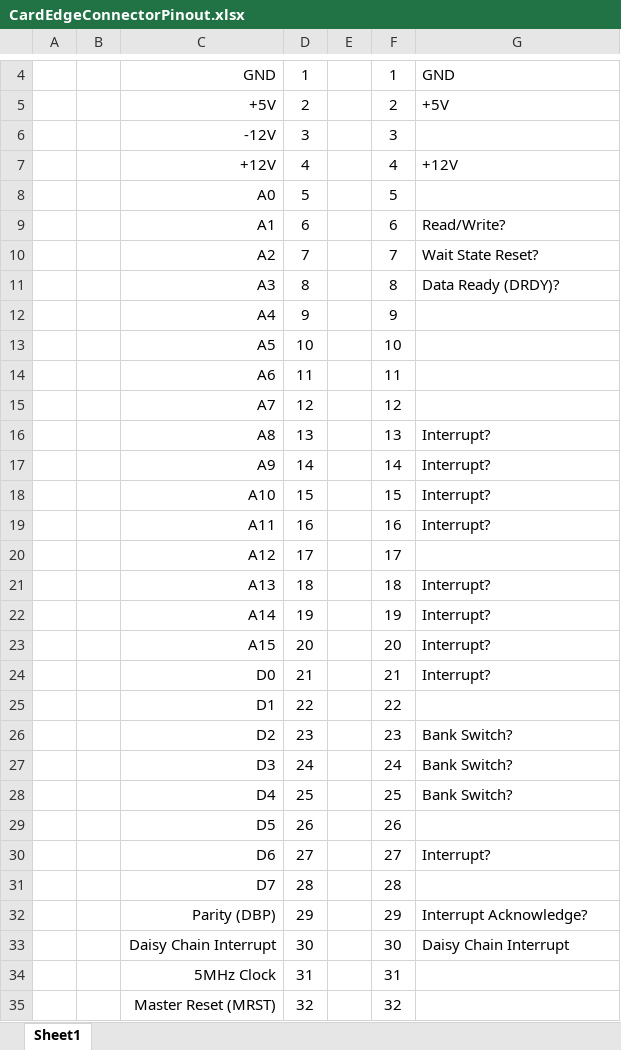
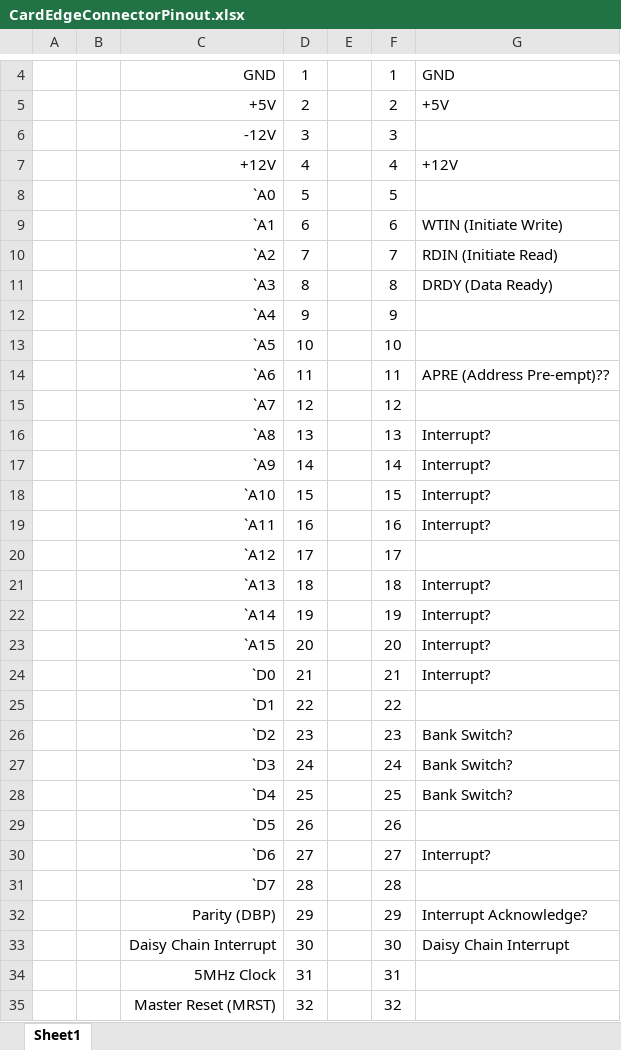
Before and after one commit to Nakazoto/CenturionComputer, an Excel workbook: Computer/CardEdgeConnectorPinout.xlsx, sheet Sheet1, drawn as a sheet; only a part is shown, gaps mark what is left out; values as stored, in another font and other column widths than the file's, no borders; the diff names each change by its address in the sheet, - before the commit and + after, or states it on an @@ line.

```diff
--- a/Computer/CardEdgeConnectorPinout.xlsx (sheet Sheet1)
+++ b/Computer/CardEdgeConnectorPinout.xlsx (sheet Sheet1)
-C8: A0
+C8: `A0
-C9: A1
+C9: `A1
-G9: Read/Write?
+G9: WTIN (Initiate Write)
-C10: A2
+C10: `A2
-G10: Wait State Reset?
+G10: RDIN (Initiate Read)
-C11: A3
+C11: `A3
-G11: Data Ready (DRDY)?
+G11: DRDY (Data Ready)
-C12: A4
+C12: `A4
-C13: A5
+C13: `A5
-C14: A6
+C14: `A6
-G14: (empty)
+G14: APRE (Address Pre-empt)??
-C15: A7
+C15: `A7
-C16: A8
+C16: `A8
-C17: A9
+C17: `A9
-C18: A10
+C18: `A10
-C19: A11
+C19: `A11
-C20: A12
+C20: `A12
-C21: A13
+C21: `A13
-C22: A14
+C22: `A14
-C23: A15
+C23: `A15
-C24: D0
+C24: `D0
-C25: D1
+C25: `D1
-C26: D2
+C26: `D2
-C27: D3
+C27: `D3
-C28: D4
+C28: `D4
-C29: D5
+C29: `D5
-C30: D6
+C30: `D6
-C31: D7
+C31: `D7
```
Also changed, not shown: Computer/OpCodes_v2.xlsx, 4 other files.
